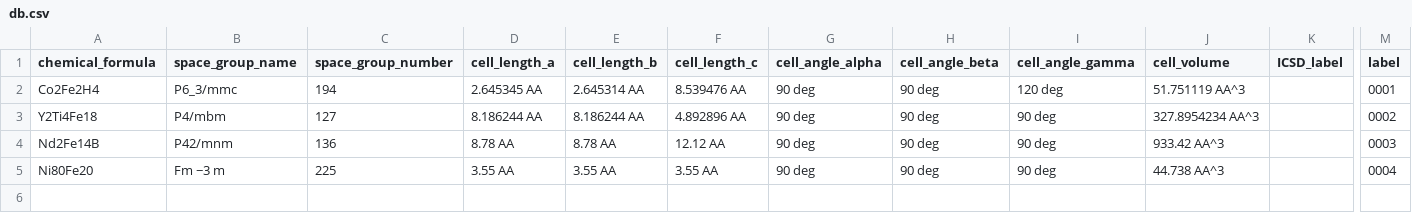
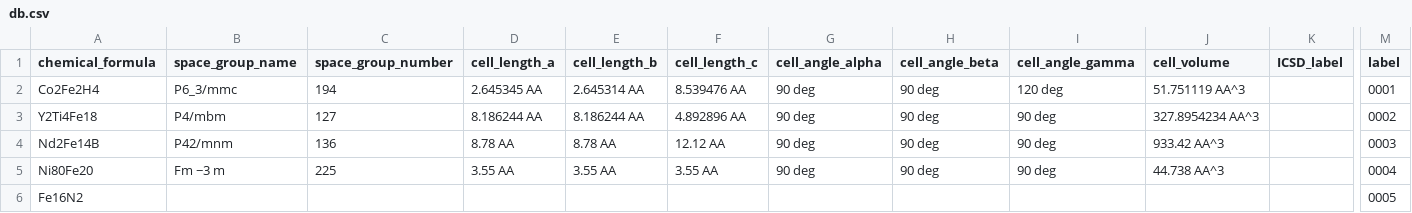
Before and after one commit to MaMMoS-project/mammos-spindynamics, a CSV file: src/mammos_spindynamics/data/db.csv, drawn as a sheet; only a part is shown, gaps mark what is left out; rows hold the shown columns only; the diff names each change by its address in the sheet, - before the commit and + after, or states it on an @@ line.

Commit message:
feat(data): add Fe16N2 data

```diff
--- a/src/mammos_spindynamics/data/db.csv
+++ b/src/mammos_spindynamics/data/db.csv
+row 6: Fe16N2 |  |  |  |  |  |  |  |  |  |  | 0005
```
Also changed, not shown: 1 other file.
